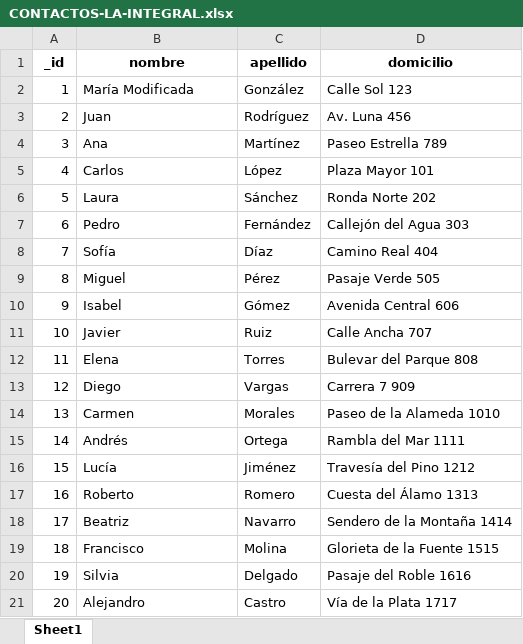
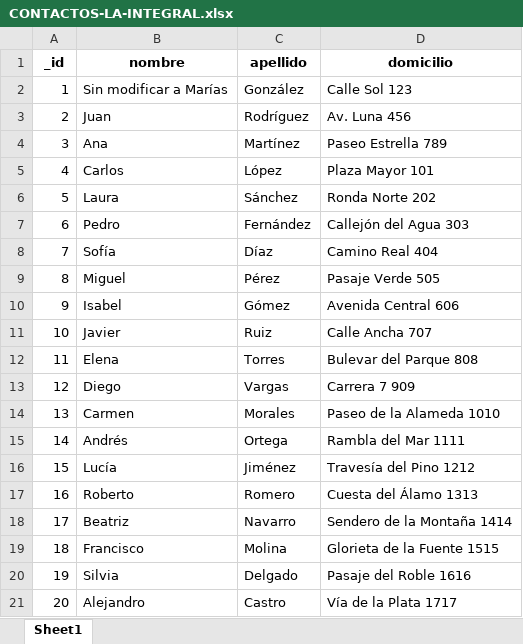
Before and after one commit to codice-progressio/movil, an Excel workbook: CONTACTOS-LA-INTEGRAL.xlsx, sheet Sheet1, drawn as a sheet; values as stored, in another font and other column widths than the file's, no borders; the diff names each change by its address in the sheet, - before the commit and + after, or states it on an @@ line.

```diff
--- a/CONTACTOS-LA-INTEGRAL.xlsx (sheet Sheet1)
+++ b/CONTACTOS-LA-INTEGRAL.xlsx (sheet Sheet1)
-B2 (nombre): María Modificada
+B2 (nombre): Sin modificar a Marías
```
Also changed, not shown: 7 other files.
